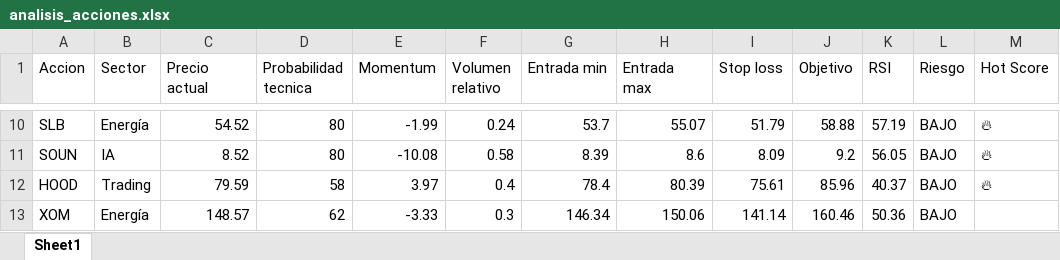
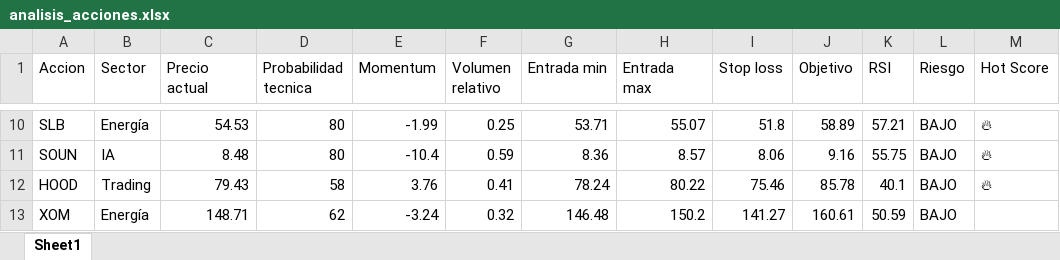
Before and after one commit to davascoj/Analizador-acciones, an Excel workbook: analisis_acciones.xlsx, sheet Sheet1, drawn as a sheet; only a part is shown, gaps mark what is left out; values as stored, in another font and other column widths than the file's, no borders; the diff covers the shown part only; the diff names each change by its address in the sheet, - before the commit and + after, or states it on an @@ line.

```diff
--- a/analisis_acciones.xlsx (sheet Sheet1)
+++ b/analisis_acciones.xlsx (sheet Sheet1)
-C10 (Precio actual): 54.52
+C10 (Precio actual): 54.53
-F10 (Volumen relativo): 0.24
+F10 (Volumen relativo): 0.25
-G10 (Entrada min): 53.7
+G10 (Entrada min): 53.71
-I10 (Stop loss): 51.79
+I10 (Stop loss): 51.8
-J10 (Objetivo): 58.88
+J10 (Objetivo): 58.89
-K10 (RSI): 57.19
+K10 (RSI): 57.21
-C11 (Precio actual): 8.52
+C11 (Precio actual): 8.48
-E11 (Momentum): -10.08
+E11 (Momentum): -10.4
-F11 (Volumen relativo): 0.58
+F11 (Volumen relativo): 0.59
-G11 (Entrada min): 8.39
+G11 (Entrada min): 8.36
-H11 (Entrada max): 8.6
+H11 (Entrada max): 8.57
-I11 (Stop loss): 8.09
+I11 (Stop loss): 8.06
-J11 (Objetivo): 9.2
+J11 (Objetivo): 9.16
-K11 (RSI): 56.05
+K11 (RSI): 55.75
-C12 (Precio actual): 79.59
+C12 (Precio actual): 79.43
-E12 (Momentum): 3.97
+E12 (Momentum): 3.76
-F12 (Volumen relativo): 0.4
+F12 (Volumen relativo): 0.41
-G12 (Entrada min): 78.4
+G12 (Entrada min): 78.24
-H12 (Entrada max): 80.39
+H12 (Entrada max): 80.22
-I12 (Stop loss): 75.61
+I12 (Stop loss): 75.46
-J12 (Objetivo): 85.96
+J12 (Objetivo): 85.78
-K12 (RSI): 40.37
+K12 (RSI): 40.1
-C13 (Precio actual): 148.57
+C13 (Precio actual): 148.71
-E13 (Momentum): -3.33
+E13 (Momentum): -3.24
-F13 (Volumen relativo): 0.3
+F13 (Volumen relativo): 0.32
-G13 (Entrada min): 146.34
+G13 (Entrada min): 146.48
-H13 (Entrada max): 150.06
+H13 (Entrada max): 150.2
-I13 (Stop loss): 141.14
+I13 (Stop loss): 141.27
-J13 (Objetivo): 160.46
+J13 (Objetivo): 160.61
-K13 (RSI): 50.36
+K13 (RSI): 50.59
```
Also changed, not shown: 2 added rows, 2 removed rows and 223 edited cells elsewhere in this sheet, 1 other file.
